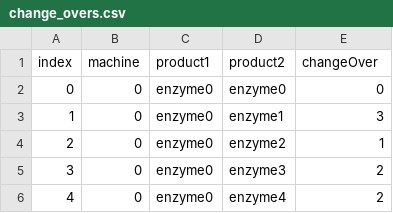
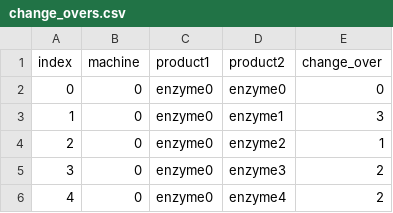
Before and after one commit to whodatbo1/GA_FJSP, a CSV file: src/change_overs.csv, drawn as a sheet; only a part is shown.

```diff
--- a/src/change_overs.csv
+++ b/src/change_overs.csv
@@ -1,2 +1,2 @@
-index,machine,product1,product2,changeOver
+index,machine,product1,product2,change_over
 0,0,enzyme0,enzyme0,0
```
Also changed, not shown: 8 other files.
